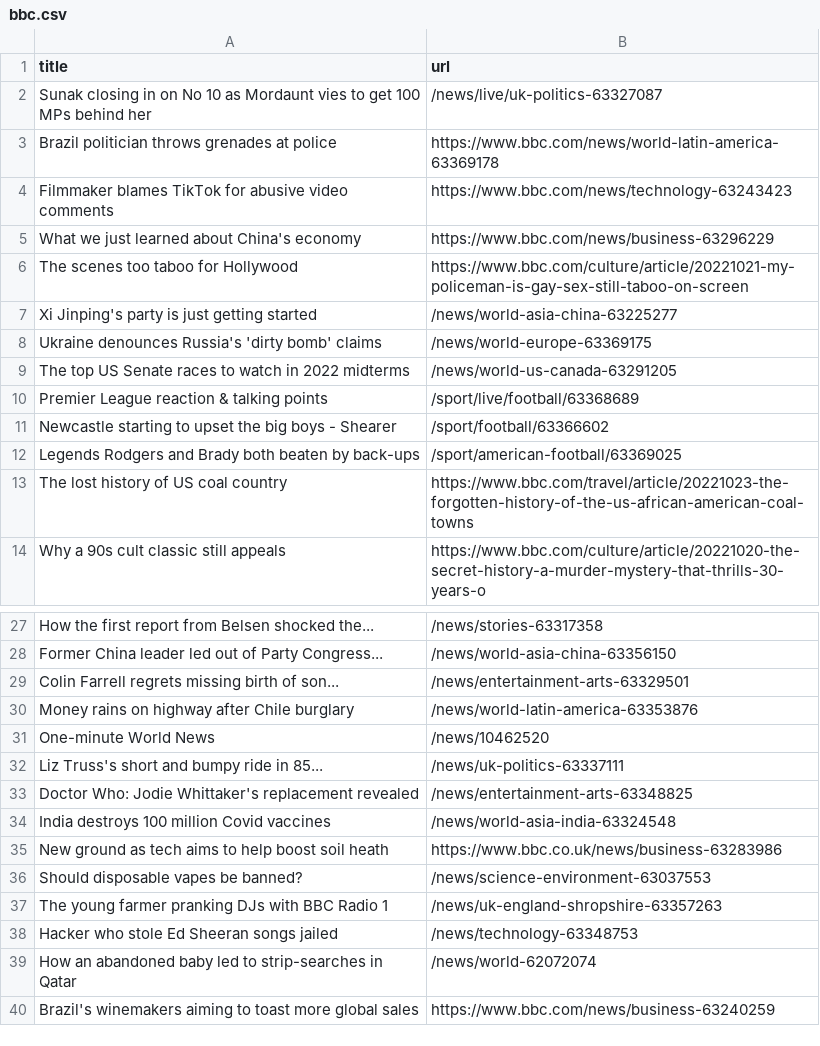
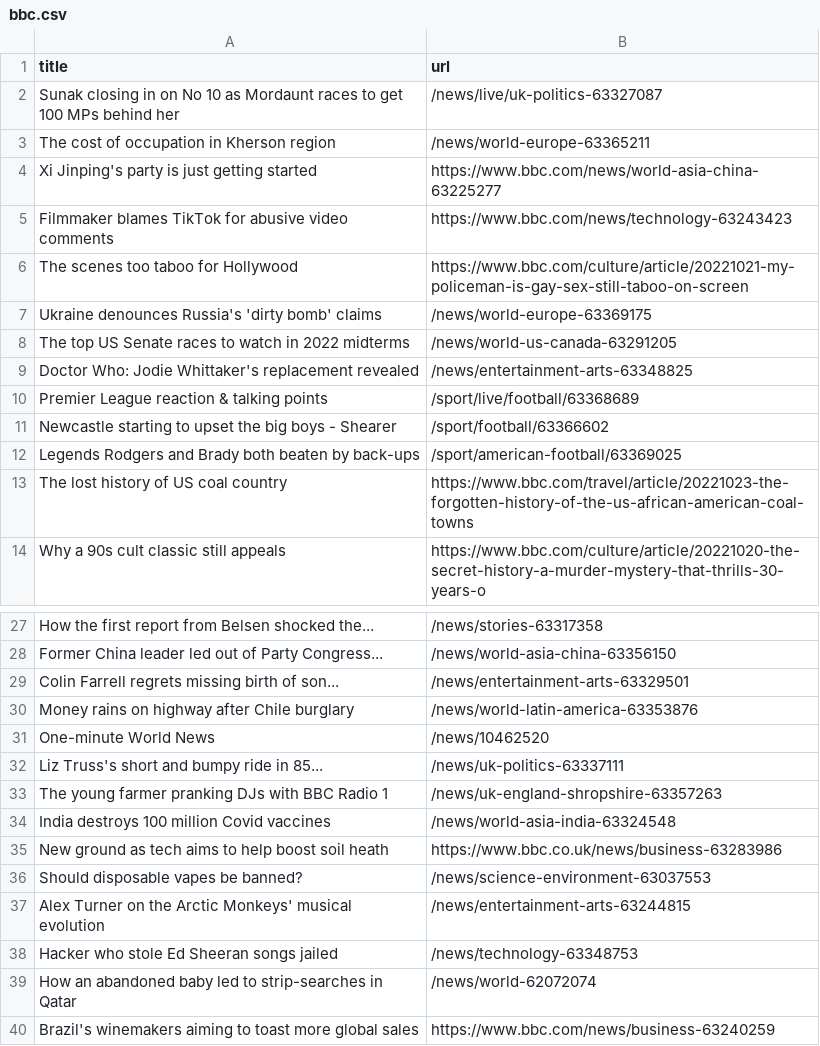
Before and after one commit to tengj98/automatic-scraper-bbc, a CSV file: bbc.csv, drawn as a sheet; only a part is shown, gaps mark what is left out.

```diff
--- a/bbc.csv
+++ b/bbc.csv
@@ -1,10 +1,10 @@
 title,url
-Sunak closing in on No 10 as Mordaunt vies to get 100 MPs behind her,/news/live/uk-politics-63327087
-Brazil politician throws grenades at police,https://www.bbc.com/news/world-latin-america-63369178
+Sunak closing in on No 10 as Mordaunt races to get 100 MPs behind her,/news/live/uk-politics-63327087
+The cost of occupation in Kherson region,/news/world-europe-63365211
+Xi Jinping's party is just getting started,https://www.bbc.com/news/world-asia-china-63225277
 Filmmaker blames TikTok for abusive video comments,https://www.bbc.com/news/technology-63243423
-What we just learned about China's economy,https://www.bbc.com/news/business-63296229
 The scenes too taboo for Hollywood,https://www.bbc.com/culture/article/20221021-my-policeman-is-gay-sex-still-taboo-on-screen
-Xi Jinping's party is just getting started,/news/world-asia-china-63225277
 Ukraine denounces Russia's 'dirty bomb' claims,/news/world-europe-63369175
 The top US Senate races to watch in 2022 midterms,/news/world-us-canada-63291205
+Doctor Who: Jodie Whittaker's replacement revealed,/news/entertainment-arts-63348825
 Premier League reaction & talking points,/sport/live/football/63368689
@@ -32,3 +32,3 @@ One-minute World News,/news/10462520
 Liz Truss's short and bumpy ride in 85...,/news/uk-politics-63337111
-Doctor Who: Jodie Whittaker's replacement revealed,/news/entertainment-arts-63348825
+The young farmer pranking DJs with BBC Radio 1,/news/uk-england-shropshire-63357263
 India destroys 100 million Covid vaccines,/news/world-asia-india-63324548
@@ -36,3 +36,3 @@ New ground as tech aims to help boost soil heath,https://www.bbc.co.uk/news/busi
 Should disposable vapes be banned?,/news/science-environment-63037553
-The young farmer pranking DJs with BBC Radio 1,/news/uk-england-shropshire-63357263
+Alex Turner on the Arctic Monkeys' musical evolution,/news/entertainment-arts-63244815
 Hacker who stole Ed Sheeran songs jailed,/news/technology-63348753
```
